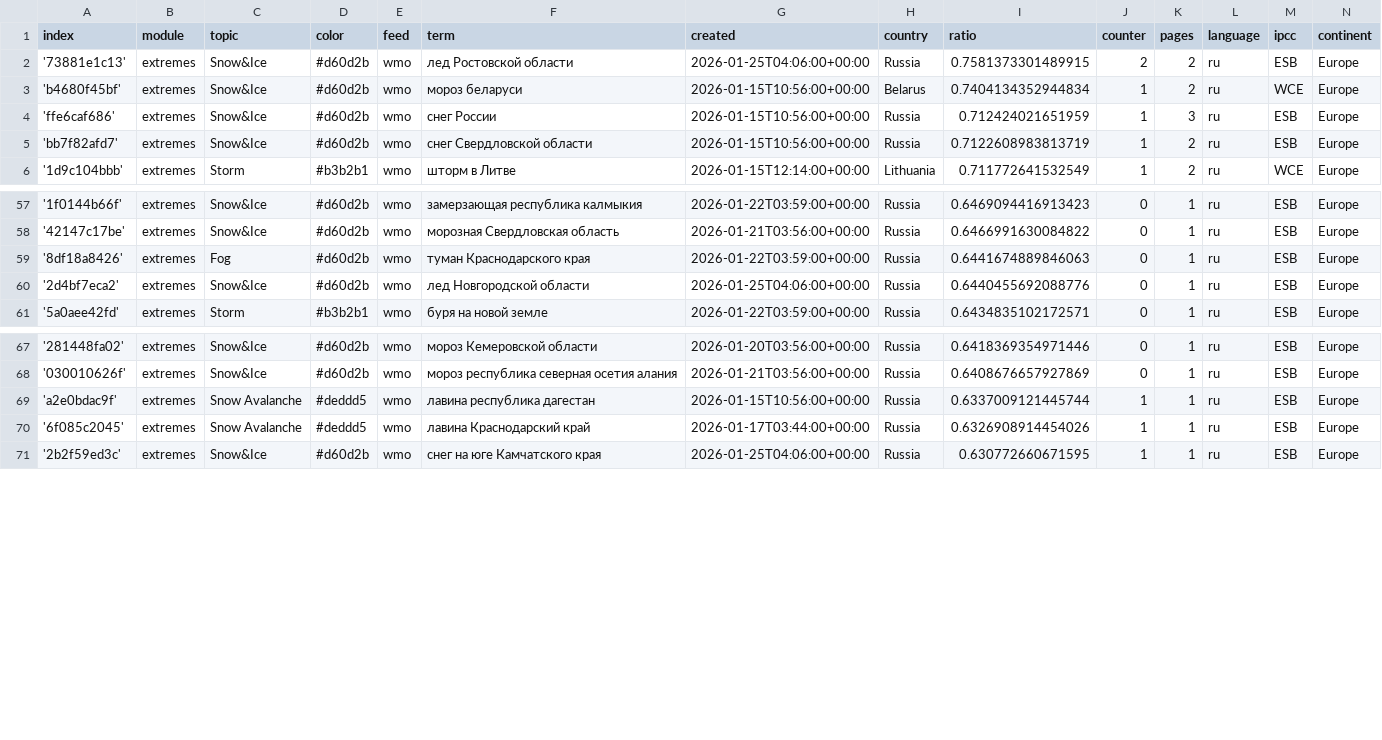
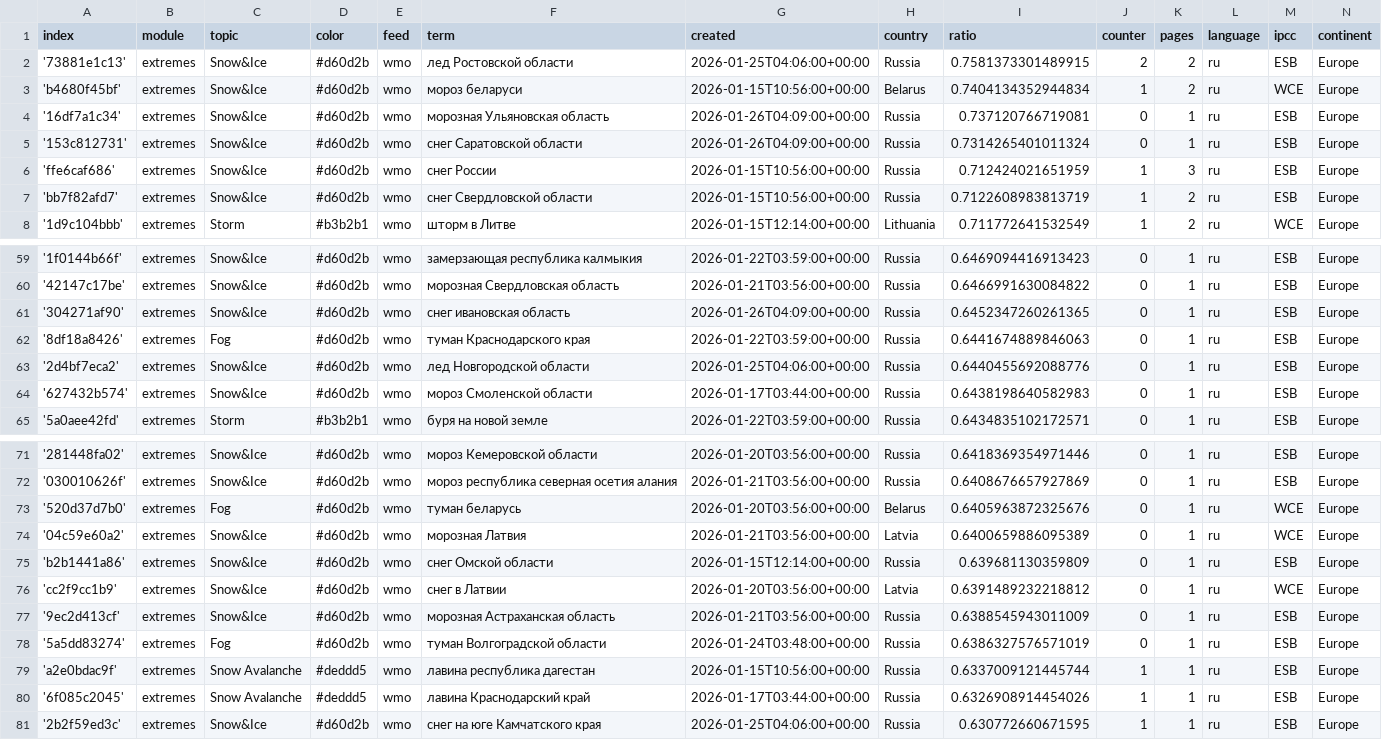
Before and after one commit to Leoniews/russianExtremes, a CSV file: terms.csv, drawn as a sheet; only a part is shown, gaps mark what is left out; the diff names each change by its address in the sheet, - before the commit and + after, or states it on an @@ line.

Commit message:
Commit from GitHub Actions (import:0.0)

```diff
--- a/terms.csv
+++ b/terms.csv
+row 4: '16df7a1c34' | extremes | Snow&Ice | #d60d2b | wmo | морозная Ульяновская область | 2026-01-26T04:09:00+00:00 | Russia | 0.737120766719081 | 0 | 1 | ru | ESB | Europe
+row 5: '153c812731' | extremes | Snow&Ice | #d60d2b | wmo | снег Саратовской области | 2026-01-26T04:09:00+00:00 | Russia | 0.7314265401011324 | 0 | 1 | ru | ESB | Europe
+row 61: '304271af90' | extremes | Snow&Ice | #d60d2b | wmo | снег ивановская область | 2026-01-26T04:09:00+00:00 | Russia | 0.6452347260261365 | 0 | 1 | ru | ESB | Europe
+row 64: '627432b574' | extremes | Snow&Ice | #d60d2b | wmo | мороз Смоленской области | 2026-01-17T03:44:00+00:00 | Russia | 0.6438198640582983 | 0 | 1 | ru | ESB | Europe
+row 73: '520d37d7b0' | extremes | Fog | #d60d2b | wmo | туман беларусь | 2026-01-20T03:56:00+00:00 | Belarus | 0.6405963872325676 | 0 | 1 | ru | WCE | Europe
+row 74: '04c59e60a2' | extremes | Snow&Ice | #d60d2b | wmo | морозная Латвия | 2026-01-21T03:56:00+00:00 | Latvia | 0.6400659886095389 | 0 | 1 | ru | WCE | Europe
+row 75: 'b2b1441a86' | extremes | Snow&Ice | #d60d2b | wmo | снег Омской области | 2026-01-15T12:14:00+00:00 | Russia | 0.639681130359809 | 0 | 1 | ru | ESB | Europe
+row 76: 'cc2f9cc1b9' | extremes | Snow&Ice | #d60d2b | wmo | снег в Латвии | 2026-01-20T03:56:00+00:00 | Latvia | 0.6391489232218812 | 0 | 1 | ru | WCE | Europe
+row 77: '9ec2d413cf' | extremes | Snow&Ice | #d60d2b | wmo | морозная Астраханская область | 2026-01-21T03:56:00+00:00 | Russia | 0.6388545943011009 | 0 | 1 | ru | ESB | Europe
+row 78: '5a5dd83274' | extremes | Fog | #d60d2b | wmo | туман Волгоградской области | 2026-01-24T03:48:00+00:00 | Russia | 0.6386327576571019 | 0 | 1 | ru | ESB | Europe
```
